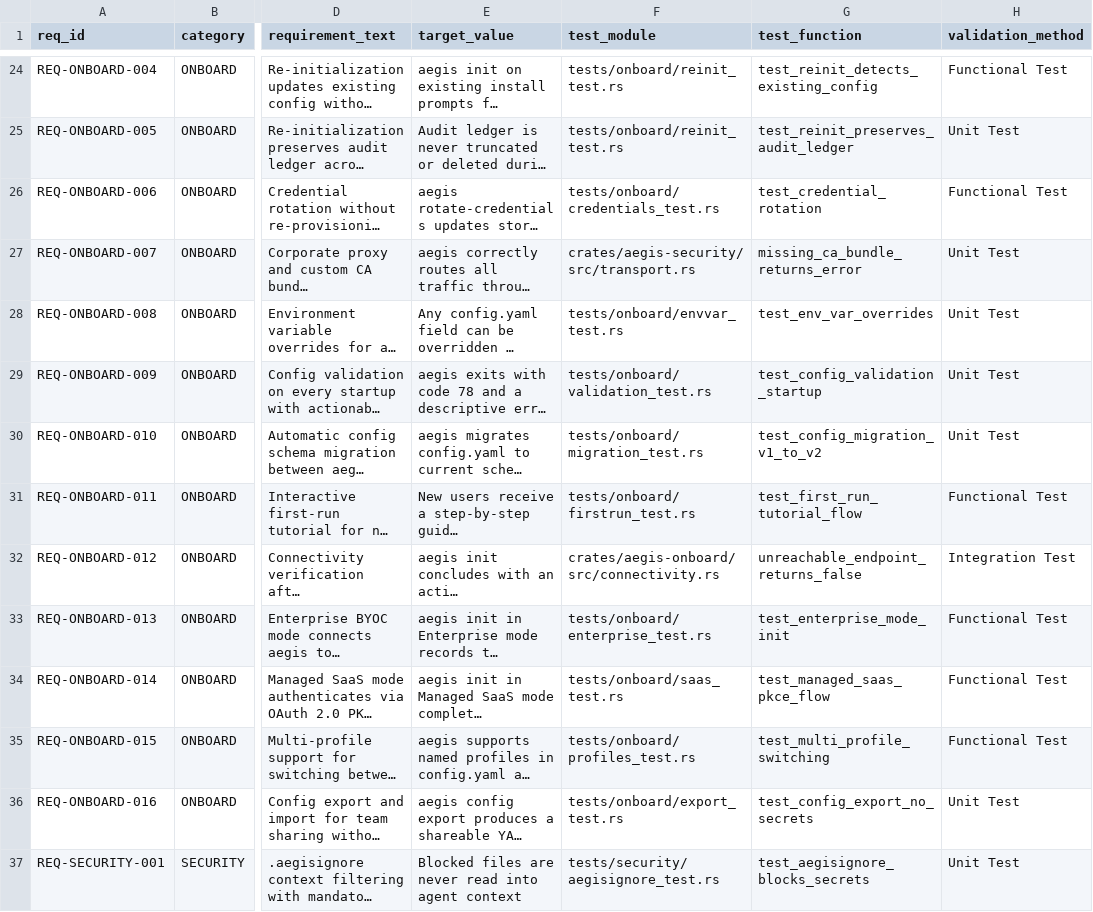
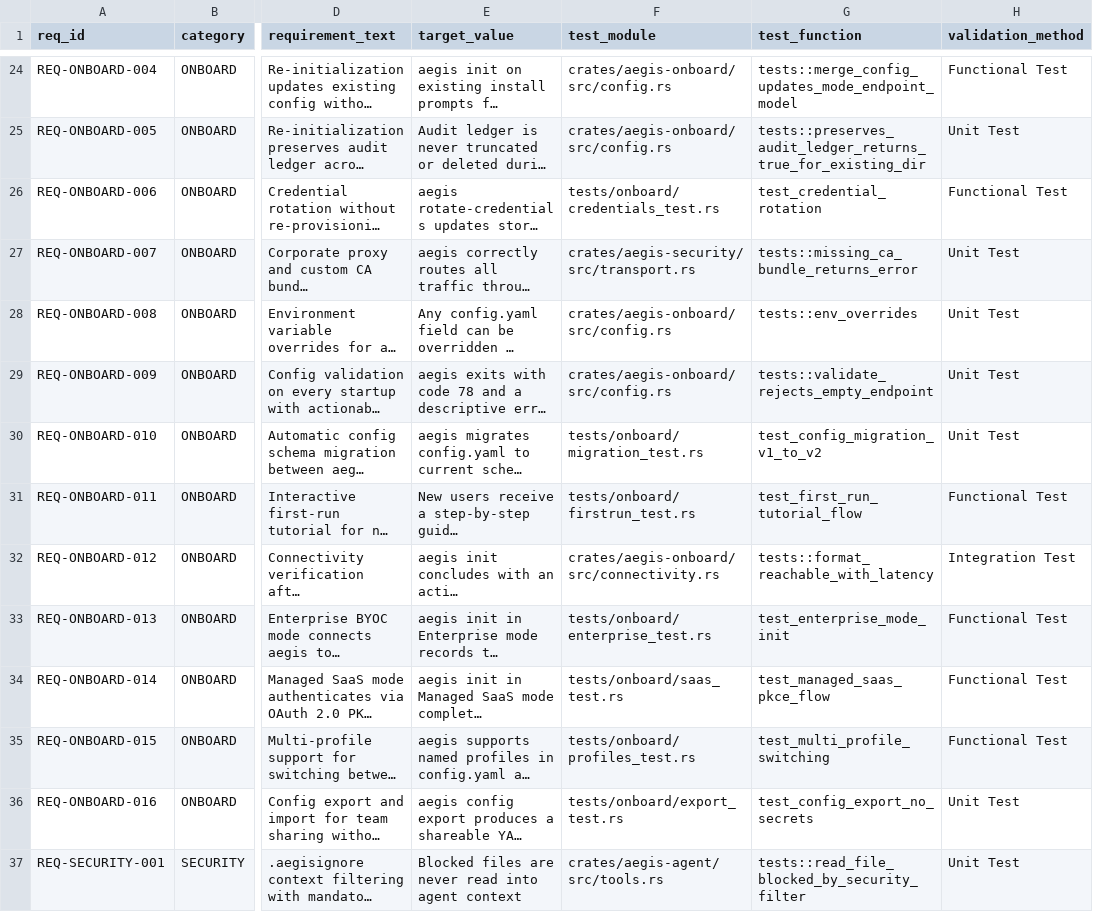
Before and after one commit to rtmx-ai/aegis-cli, a CSV file: .rtmx/database.csv, drawn as a sheet; only a part is shown, gaps mark what is left out; long unchanged cells end in …; the diff covers the shown part only; the diff names each change by its address in the sheet, - before the commit and + after, or states it on an @@ line.

```diff
--- a/.rtmx/database.csv
+++ b/.rtmx/database.csv
-F24:F25 (test_module): tests/onboard/reinit_test.rs
+F24:F25 (test_module): crates/aegis-onboard/src/config.rs
-G24 (test_function): test_reinit_detects_existing_config
+G24 (test_function): tests::merge_config_updates_mode_endpoint_model
-G25 (test_function): test_reinit_preserves_audit_ledger
+G25 (test_function): tests::preserves_audit_ledger_returns_true_for_existing_dir
-G27 (test_function): missing_ca_bundle_returns_error
+G27 (test_function): tests::missing_ca_bundle_returns_error
-F28 (test_module): tests/onboard/envvar_test.rs
+F28 (test_module): crates/aegis-onboard/src/config.rs
-G28 (test_function): test_env_var_overrides
+G28 (test_function): tests::env_overrides
-F29 (test_module): tests/onboard/validation_test.rs
+F29 (test_module): crates/aegis-onboard/src/config.rs
-G29 (test_function): test_config_validation_startup
+G29 (test_function): tests::validate_rejects_empty_endpoint
-G32 (test_function): unreachable_endpoint_returns_false
+G32 (test_function): tests::format_reachable_with_latency
-F37 (test_module): tests/security/aegisignore_test.rs
+F37 (test_module): crates/aegis-agent/src/tools.rs
-G37 (test_function): test_aegisignore_blocks_secrets
+G37 (test_function): tests::read_file_blocked_by_security_filter
```
Also changed, not shown: 112 edited cells elsewhere in this file.
